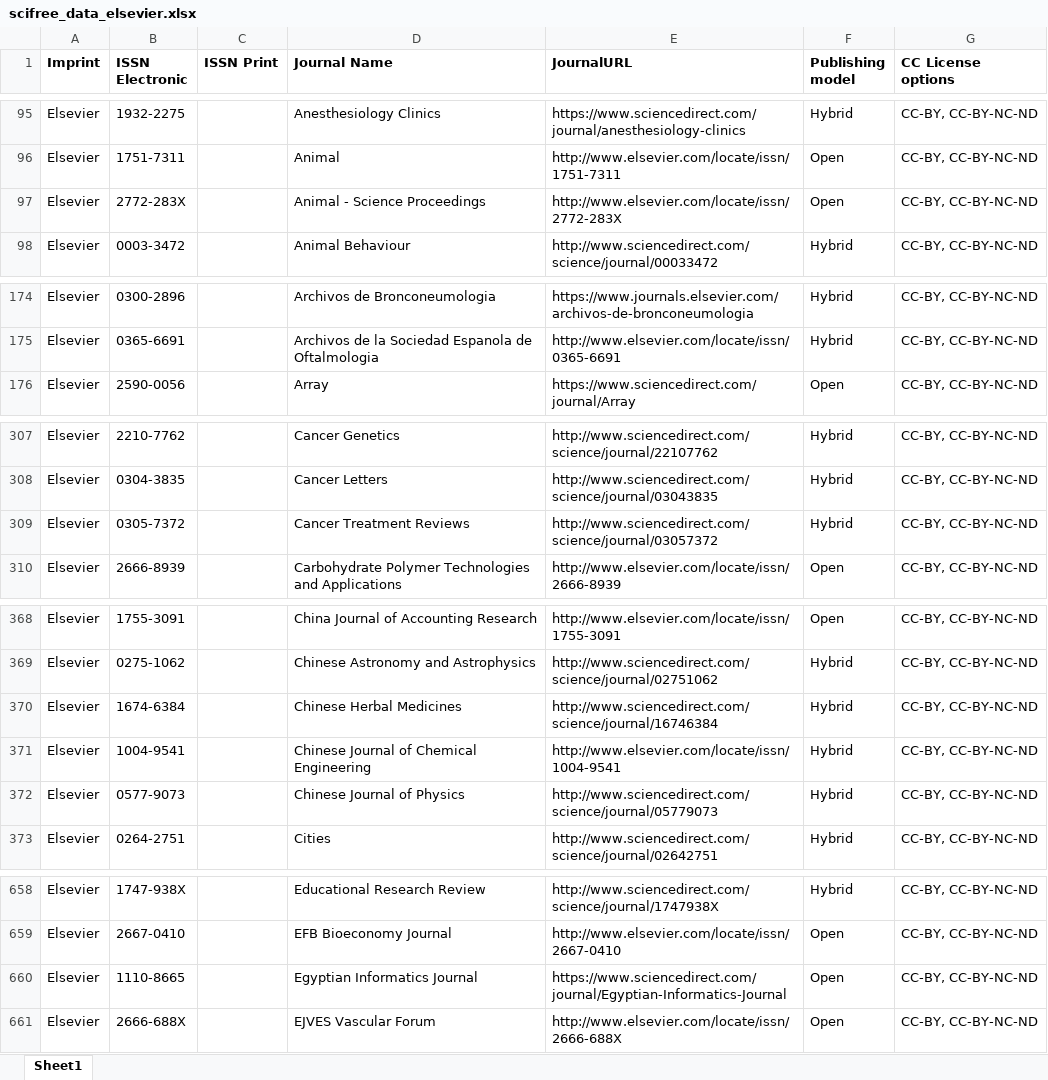
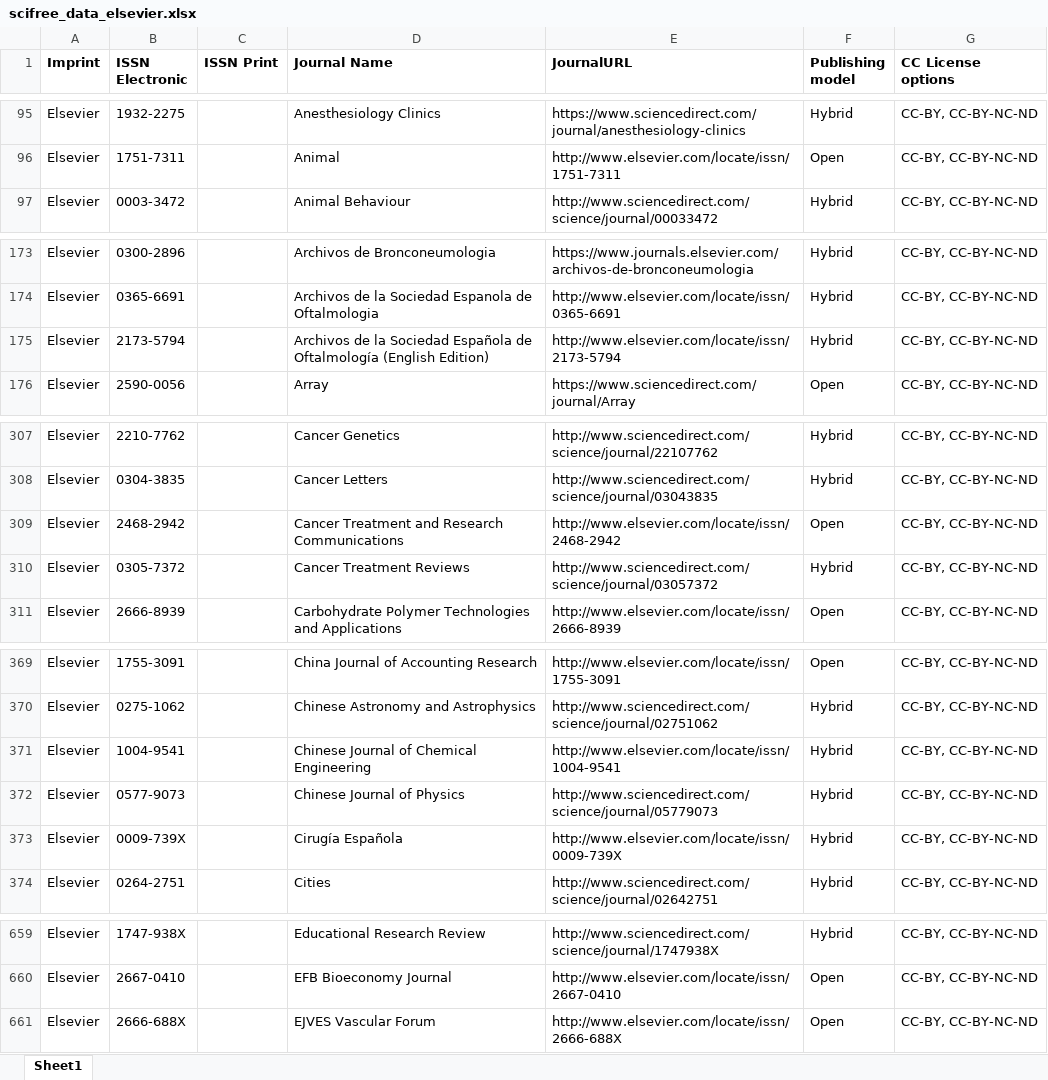
Before and after one commit to Kungbib/oa-tskr, an Excel workbook: Bibsam_tidskriftslistor/scifree_data_elsevier.xlsx, sheet Sheet1, drawn as a sheet; only a part is shown, gaps mark what is left out; values as stored, in another font and other column widths than the file's, no borders; conditional formats and table styles not drawn; removed rows and columns are numbered as before the commit, all else as after; the diff covers the shown part only; the diff names each change by its address in the sheet, - before the commit and + after, or states it on an @@ line.

Commit message:
Uppdaterat Wiley och Elsevier

```diff
--- a/Bibsam_tidskriftslistor/scifree_data_elsevier.xlsx (sheet Sheet1)
+++ b/Bibsam_tidskriftslistor/scifree_data_elsevier.xlsx (sheet Sheet1)
-row 97: Elsevier | 2772-283X |  | Animal - Science Proceedings | http://www.elsevier.com/locate/issn/2772-283X | Open | CC-BY, CC-BY-NC-ND
+row 175: Elsevier | 2173-5794 |  | Archivos de la Sociedad Española de Oftalmología (English Edition) | http://www.elsevier.com/locate/issn/2173-5794 | Hybrid | CC-BY, CC-BY-NC-ND
+row 309: Elsevier | 2468-2942 |  | Cancer Treatment and Research Communications | http://www.elsevier.com/locate/issn/2468-2942 | Open | CC-BY, CC-BY-NC-ND
-row 370: Elsevier | 1674-6384 |  | Chinese Herbal Medicines | http://www.sciencedirect.com/science/journal/16746384 | Hybrid | CC-BY, CC-BY-NC-ND
+row 373: Elsevier | 0009-739X |  | Cirugía Española | http://www.elsevier.com/locate/issn/0009-739X | Hybrid | CC-BY, CC-BY-NC-ND
-row 660: Elsevier | 1110-8665 |  | Egyptian Informatics Journal | https://www.sciencedirect.com/journal/Egyptian-Informatics-Journal | Open | CC-BY, CC-BY-NC-ND
```
Also changed, not shown: 2 added rows, 3 removed rows and 1 moved row elsewhere in this sheet, Bibsam_tidskriftslistor/scifree_data_wiley.xlsx, 1 other file.
